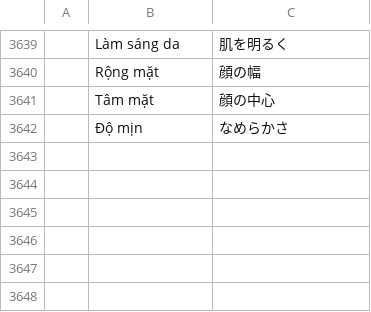
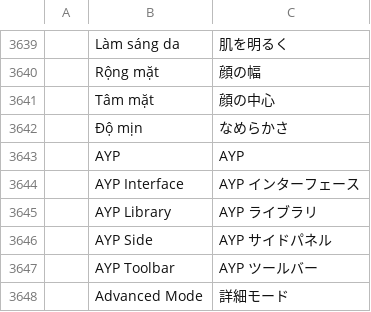
Before and after one commit to haule2901/ayp-editor, a TSV file: crates/ui-egui/src/i18n/ja.tsv, drawn as a sheet; only a part is shown, gaps mark what is left out; the diff names each change by its address in the sheet, - before the commit and + after, or states it on an @@ line.

```diff
--- a/crates/ui-egui/src/i18n/ja.tsv
+++ b/crates/ui-egui/src/i18n/ja.tsv
+row 3643:  | AYP | AYP
+row 3644:  | AYP Interface | AYP インターフェース
+row 3645:  | AYP Library | AYP ライブラリ
+row 3646:  | AYP Side | AYP サイドパネル
+row 3647:  | AYP Toolbar | AYP ツールバー
+row 3648:  | Advanced Mode | 詳細モード
```
Also changed, not shown: crates/ui-egui/src/i18n/es.tsv, crates/ui-egui/src/i18n/pt-br.tsv, 12 other files.
